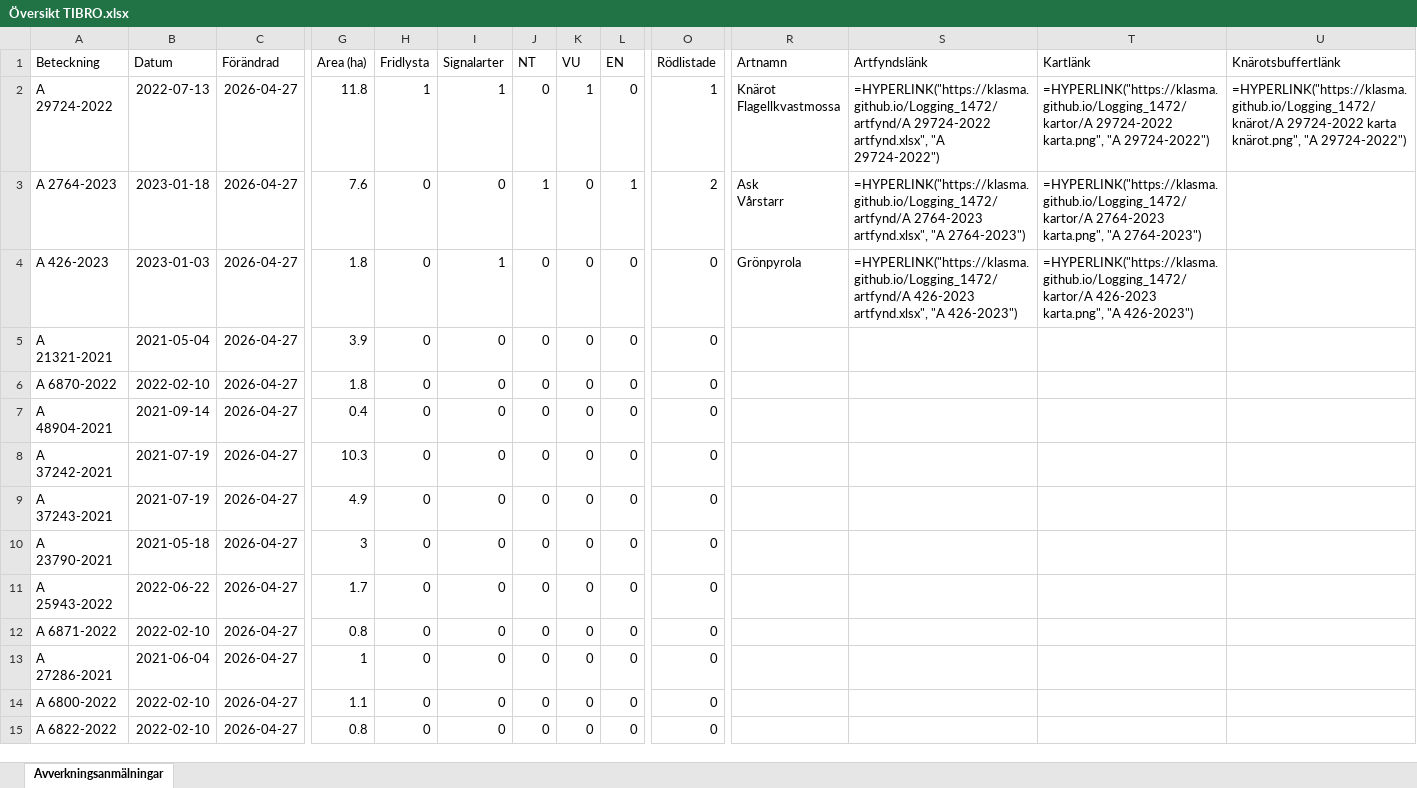
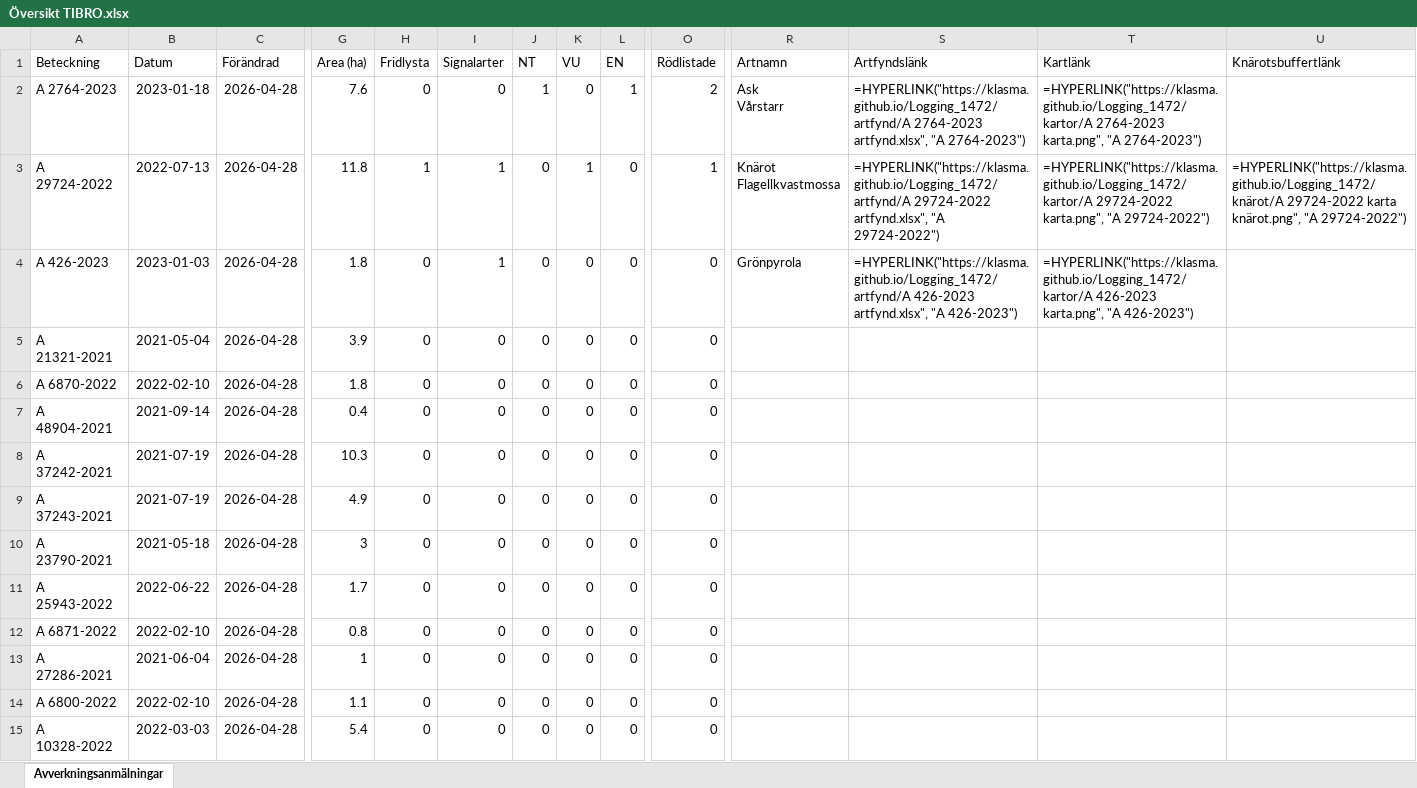
Before and after one commit to klasma/Logging_1472, an Excel workbook: Översikt TIBRO.xlsx, sheet Avverkningsanmälningar, drawn as a sheet; only a part is shown, gaps mark what is left out; values as stored, in another font and other column widths than the file's, no borders; formulas without a stored value are shown as written; ↵ is a line break in a cell; the diff covers the shown part only; the diff names each change by its address in the sheet, - before the commit and + after, or states it on an @@ line.

```diff
--- a/Översikt TIBRO.xlsx (sheet Avverkningsanmälningar)
+++ b/Översikt TIBRO.xlsx (sheet Avverkningsanmälningar)
-A2 (Beteckning): A 29724-2022
+A2 (Beteckning): A 2764-2023
-B2 (Datum): 2022-07-13
+B2 (Datum): 2023-01-18
-C2:C15 (Förändrad): 2026-04-27
+C2:C15 (Förändrad): 2026-04-28
-G2 (Area (ha)): 11.8
+G2 (Area (ha)): 7.6
-H2 (Fridlysta): 1
+H2 (Fridlysta): 0
-I2 (Signalarter): 1
+I2 (Signalarter): 0
-J2 (NT): 0
+J2 (NT): 1
-K2 (VU): 1
+K2 (VU): 0
-L2 (EN): 0
+L2 (EN): 1
-O2 (Rödlistade): 1
+O2 (Rödlistade): 2
-R2 (Artnamn): Knärot ↵ Flagellkvastmossa
+R2 (Artnamn): Ask ↵ Vårstarr
-S2 (Artfyndslänk): =HYPERLINK("https://klasma.github.io/Logging_1472/artfynd/A 29724-2022 artfynd.xlsx", "A 29724-2022")
+S2 (Artfyndslänk): =HYPERLINK("https://klasma.github.io/Logging_1472/artfynd/A 2764-2023 artfynd.xlsx", "A 2764-2023")
-T2 (Kartlänk): =HYPERLINK("https://klasma.github.io/Logging_1472/kartor/A 29724-2022 karta.png", "A 29724-2022")
+T2 (Kartlänk): =HYPERLINK("https://klasma.github.io/Logging_1472/kartor/A 2764-2023 karta.png", "A 2764-2023")
-U2 (Knärotsbuffertlänk): =HYPERLINK("https://klasma.github.io/Logging_1472/knärot/A 29724-2022 karta knärot.png", "A 29724-2022")
+U2 (Knärotsbuffertlänk): (empty)
-A3 (Beteckning): A 2764-2023
+A3 (Beteckning): A 29724-2022
-B3 (Datum): 2023-01-18
+B3 (Datum): 2022-07-13
-G3 (Area (ha)): 7.6
+G3 (Area (ha)): 11.8
-H3 (Fridlysta): 0
+H3 (Fridlysta): 1
-I3 (Signalarter): 0
+I3 (Signalarter): 1
-J3 (NT): 1
+J3 (NT): 0
-K3 (VU): 0
+K3 (VU): 1
-L3 (EN): 1
+L3 (EN): 0
-O3 (Rödlistade): 2
+O3 (Rödlistade): 1
-R3 (Artnamn): Ask ↵ Vårstarr
+R3 (Artnamn): Knärot ↵ Flagellkvastmossa
-S3 (Artfyndslänk): =HYPERLINK("https://klasma.github.io/Logging_1472/artfynd/A 2764-2023 artfynd.xlsx", "A 2764-2023")
+S3 (Artfyndslänk): =HYPERLINK("https://klasma.github.io/Logging_1472/artfynd/A 29724-2022 artfynd.xlsx", "A 29724-2022")
-T3 (Kartlänk): =HYPERLINK("https://klasma.github.io/Logging_1472/kartor/A 2764-2023 karta.png", "A 2764-2023")
+T3 (Kartlänk): =HYPERLINK("https://klasma.github.io/Logging_1472/kartor/A 29724-2022 karta.png", "A 29724-2022")
-U3 (Knärotsbuffertlänk): (empty)
+U3 (Knärotsbuffertlänk): =HYPERLINK("https://klasma.github.io/Logging_1472/knärot/A 29724-2022 karta knärot.png", "A 29724-2022")
-A15 (Beteckning): A 6822-2022
+A15 (Beteckning): A 10328-2022
-B15 (Datum): 2022-02-10
+B15 (Datum): 2022-03-03
-G15 (Area (ha)): 0.8
+G15 (Area (ha)): 5.4
```
Also changed, not shown: 580 edited cells elsewhere in this sheet, artfynd/A 2764-2023 artfynd.xlsx, artfynd/A 29724-2022 artfynd.xlsx, 14 other files.
